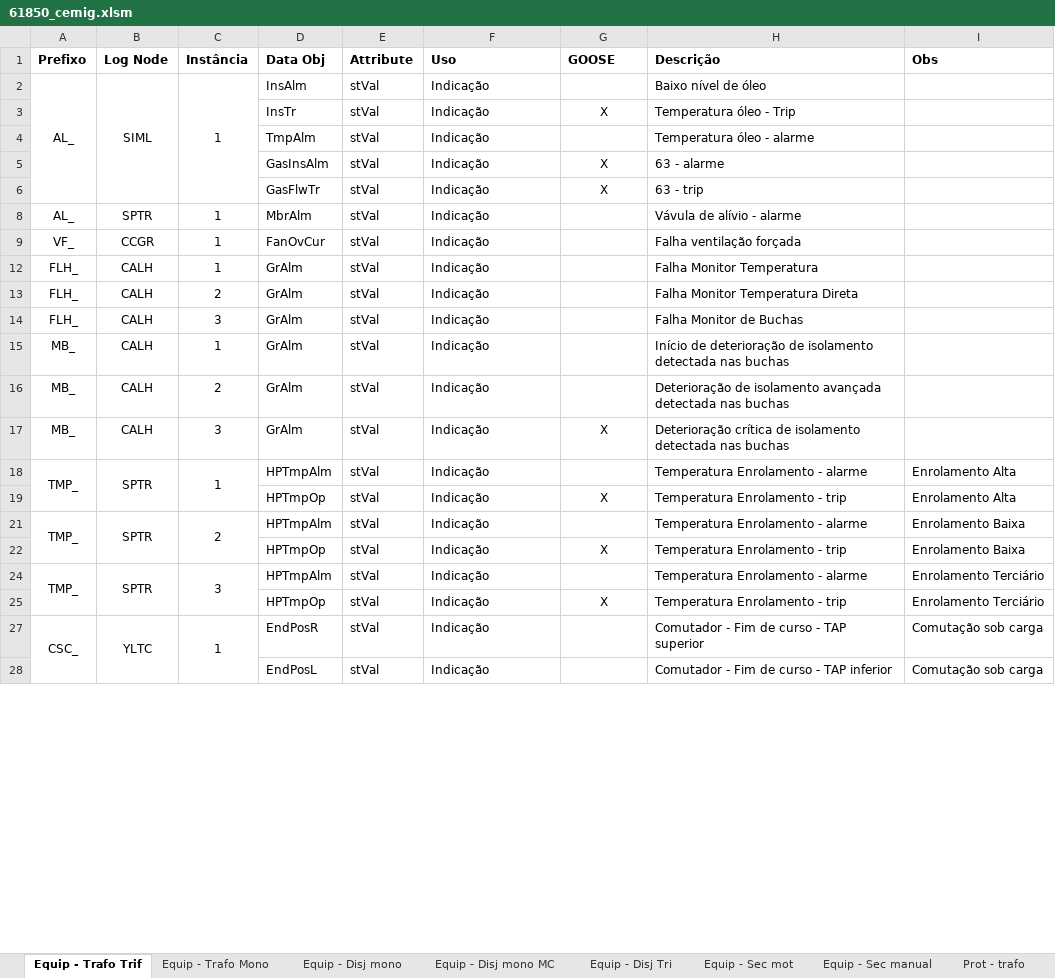
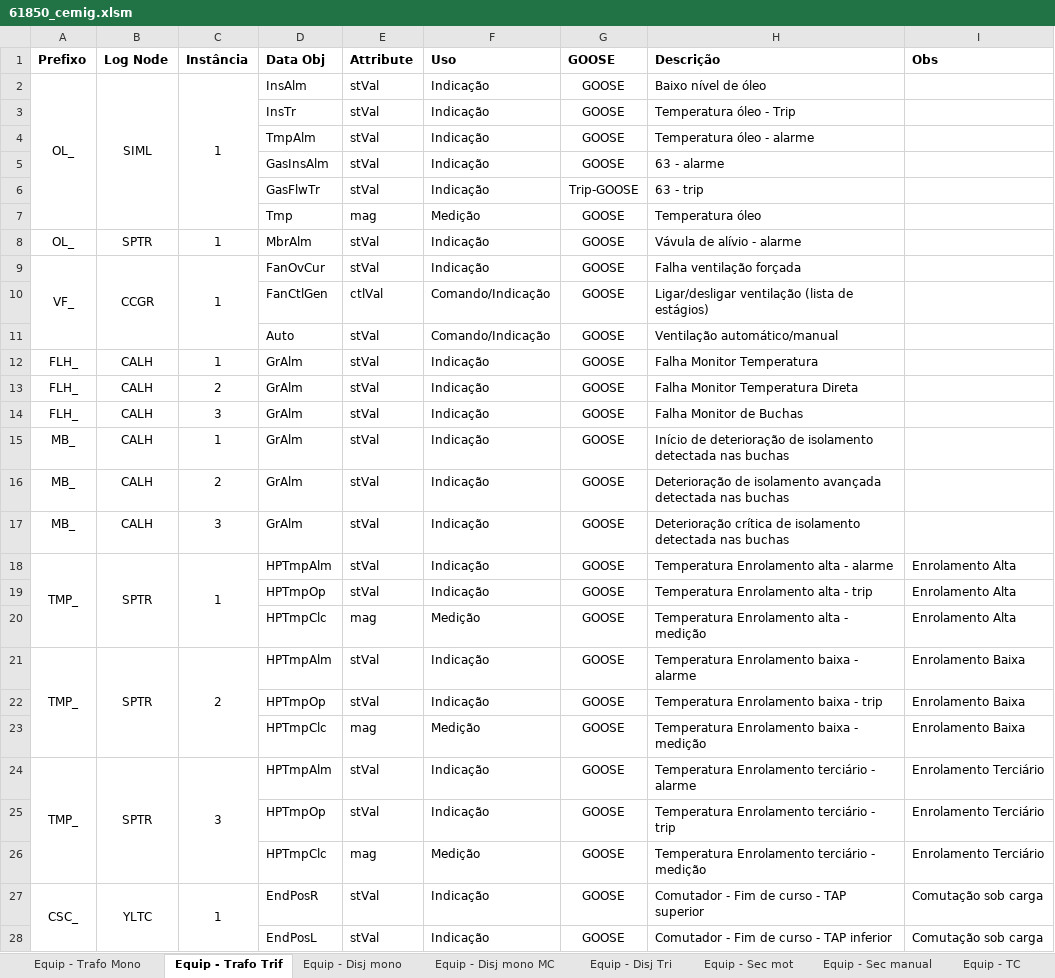
Before and after one commit to zecruel/sand_box, an Excel workbook: ssd/61850_cemig.xlsm, sheet Equip - Trafo Trif, drawn as a sheet; only a part is shown; values as stored, in another font and other column widths than the file's, no borders; the diff covers the shown part only; the diff names each change by its address in the sheet, - before the commit and + after, or states it on an @@ line.

```diff
--- a/ssd/61850_cemig.xlsm (sheet Equip - Trafo Trif)
+++ b/ssd/61850_cemig.xlsm (sheet Equip - Trafo Trif)
+sheet tab: Equip - TC
@@ sheet tab order changed: Equip - Trafo Mono | Equip - Trafo Trif | Equip - Disj mono | Equip - Disj mono MC | Equip - Disj Tri | Equip - Sec mot | Equip - Sec manual | Equip - TC @@
-A2 (Prefixo): AL_
+A2 (Prefixo): OL_
-G2 (GOOSE): (empty)
+G2 (GOOSE): GOOSE
-G3 (GOOSE): X
+G3 (GOOSE): GOOSE
-G4 (GOOSE): (empty)
+G4 (GOOSE): GOOSE
-G5 (GOOSE): X
+G5 (GOOSE): GOOSE
-G6 (GOOSE): X
+G6 (GOOSE): Trip-GOOSE
+row 7:  |  |  | Tmp | mag | Medição | GOOSE | Temperatura óleo
-A8 (Prefixo): AL_
+A8 (Prefixo): OL_
-G8:G9 (GOOSE): (empty)
+G8:G9 (GOOSE): GOOSE
+A9:A11 merged
+B9:B11 merged
+C9:C11 merged
+row 10:  |  |  | FanCtlGen | ctlVal | Comando/Indicação | GOOSE | Ligar/desligar ventilação (lista de estágios)
+row 11:  |  |  | Auto | stVal | Comando/Indicação | GOOSE | Ventilação automático/manual
-G12:G16 (GOOSE): (empty)
+G12:G16 (GOOSE): GOOSE
-G17 (GOOSE): X
+G17 (GOOSE): GOOSE
-G18 (GOOSE): (empty)
+G18 (GOOSE): GOOSE
-H18 (Descrição): Temperatura Enrolamento - alarme
+H18 (Descrição): Temperatura Enrolamento alta - alarme
-G19 (GOOSE): X
+G19 (GOOSE): GOOSE
-H19 (Descrição): Temperatura Enrolamento - trip
+H19 (Descrição): Temperatura Enrolamento alta - trip
+row 20:  |  |  | HPTmpClc | mag | Medição | GOOSE | Temperatura Enrolamento alta - medição | Enrolamento Alta
-G21 (GOOSE): (empty)
+G21 (GOOSE): GOOSE
-H21 (Descrição): Temperatura Enrolamento - alarme
+H21 (Descrição): Temperatura Enrolamento baixa - alarme
-G22 (GOOSE): X
+G22 (GOOSE): GOOSE
-H22 (Descrição): Temperatura Enrolamento - trip
+H22 (Descrição): Temperatura Enrolamento baixa - trip
+row 23:  |  |  | HPTmpClc | mag | Medição | GOOSE | Temperatura Enrolamento baixa - medição | Enrolamento Baixa
-G24 (GOOSE): (empty)
+G24 (GOOSE): GOOSE
-H24 (Descrição): Temperatura Enrolamento - alarme
+H24 (Descrição): Temperatura Enrolamento terciário - alarme
-G25 (GOOSE): X
+G25 (GOOSE): GOOSE
-H25 (Descrição): Temperatura Enrolamento - trip
+H25 (Descrição): Temperatura Enrolamento terciário - trip
+row 26:  |  |  | HPTmpClc | mag | Medição | GOOSE | Temperatura Enrolamento terciário - medição | Enrolamento Terciário
-G27:G28 (GOOSE): (empty)
+G27:G28 (GOOSE): GOOSE
```
Also changed, not shown: 58 added rows, 1 hidden or unhidden row, 21 edited cells and merged cells elsewhere in this sheet, sheet Equip - Trafo Mono, sheet Prot - trafo, sheet Equip - Disj mono MC, sheet Equip - Disj mono, sheet Equip - Disj Tri, sheet Equip - Sec mot, 1 more sheet, other sheet tabs, hidden cells, 6 other files.
